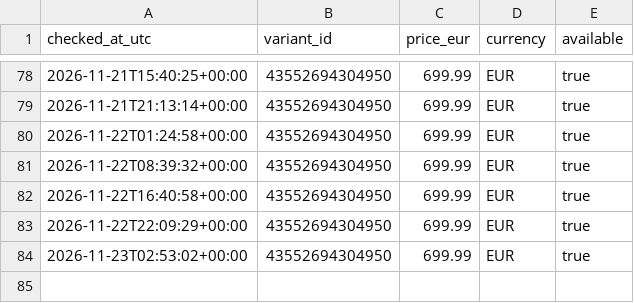
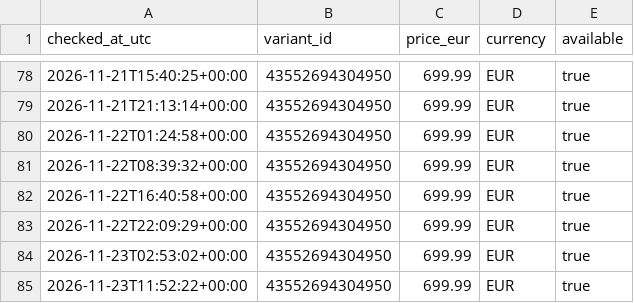
Before and after one commit to MyThZPlayerNet/omtech-price-bot, a CSV file: data/price_history.csv, drawn as a sheet; only a part is shown, gaps mark what is left out.

```diff
--- a/data/price_history.csv
+++ b/data/price_history.csv
@@ -84 +84,2 @@ checked_at_utc,variant_id,price_eur,currency,available
 2026-11-23T02:53:02+00:00,43552694304950,699.99,EUR,true
+2026-11-23T11:52:22+00:00,43552694304950,699.99,EUR,true
```
Also changed, not shown: 1 other file.
